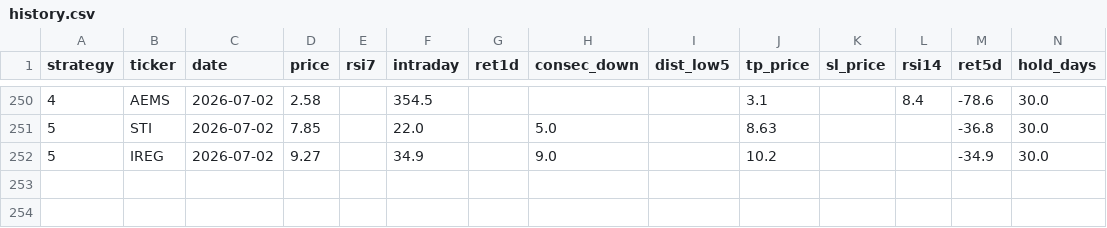
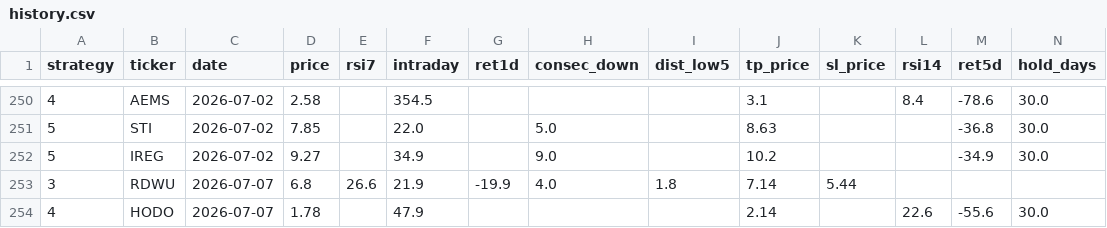
Before and after one commit to jayc950807/surge-scanner, a CSV file: data/history.csv, drawn as a sheet; only a part is shown, gaps mark what is left out; rows hold the shown columns only; the diff names each change by its address in the sheet, - before the commit and + after, or states it on an @@ line.

```diff
--- a/data/history.csv
+++ b/data/history.csv
+row 253: 3 | RDWU | 2026-07-07 | 6.8 | 26.6 | 21.9 | -19.9 | 4.0 | 1.8 | 7.14 | 5.44
+row 254: 4 | HODO | 2026-07-07 | 1.78 |  | 47.9 |  |  |  | 2.14 |  | 22.6 | -55.6 | 30.0
```
Also changed, not shown: data/closed_positions.csv, data/open_positions.csv, 2 other files.
